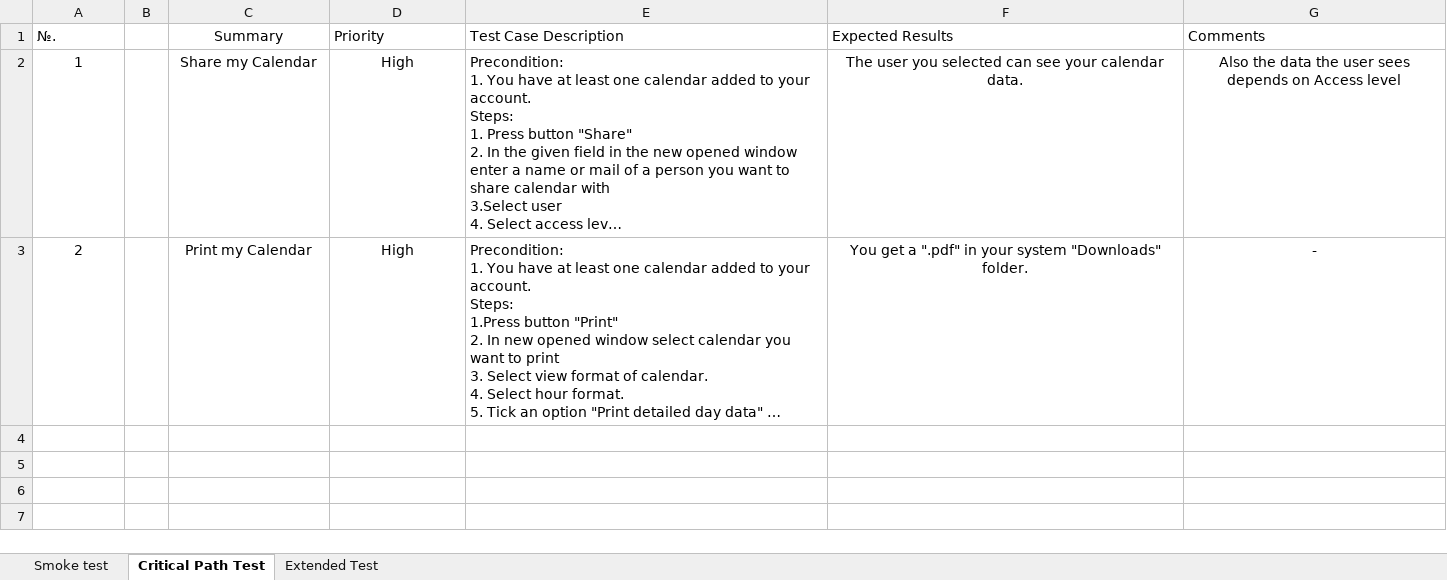
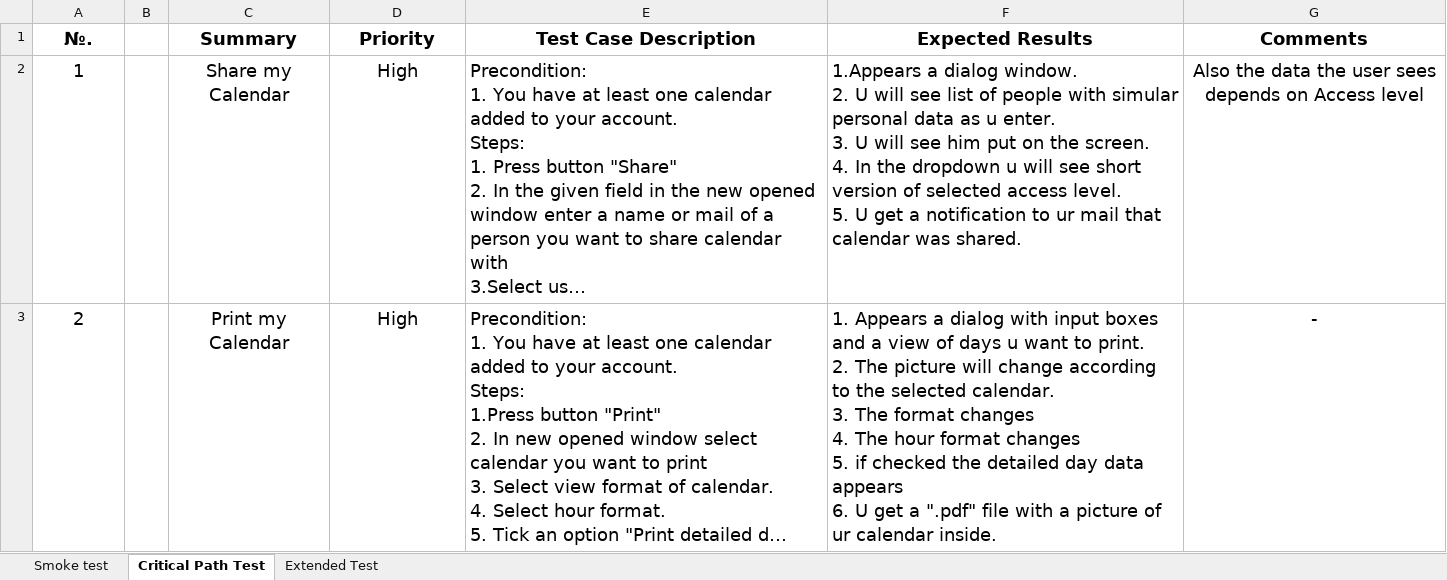
Before and after one commit to MaksimVarivodin/Testing, an Excel workbook: Lab3.xlsx, sheet Critical Path Test, drawn as a sheet; long unchanged cells end in …; values as stored, in another font and other column widths than the file's, no borders; ↵ is a line break in a cell; the diff names each change by its address in the sheet, - before the commit and + after, or states it on an @@ line.

Commit message:
Added results to each step in Expected results columns. I didn't actually add the failed column because there wasn't any cases to fail.

```diff
--- a/Lab3.xlsx (sheet Critical Path Test)
+++ b/Lab3.xlsx (sheet Critical Path Test)
-A1 bold: off
+A1 bold: on
@@ A1:A3 text size: larger @@
-A1 alignment: left
+A1 alignment: center
-C1:G1 bold: off
+C1:G1 bold: on
@@ C1:G3 text size: larger @@
-D1:G1 alignment: left
+D1:G1 alignment: center
-F2 (Expected Results): The user you selected can see your calendar data.
+F2 (Expected Results): 1.Appears a dialog window. ↵ 2. U will see list of people with simular personal data as u enter. ↵ 3. U will see him put on the screen. ↵ 4. In the dropdown u will see short version of selected access level. ↵ 5. U get a notification to ur mail that calendar was shared.
-F2:F3 alignment: center
+F2:F3 alignment: left
-F3 (Expected Results): You get a ".pdf" in your system "Downloads" folder.
+F3 (Expected Results): 1. Appears a dialog with input boxes and a view of days u want to print. ↵ 2. The picture will change according to the selected calendar. ↵ 3. The format changes ↵ 4. The hour format changes ↵ 5. if checked the detailed day data appears ↵ 6. U get a ".pdf" file with a picture of ur calendar inside.
```
Also changed, not shown: sheet Smoke test, sheet Extended Test.
